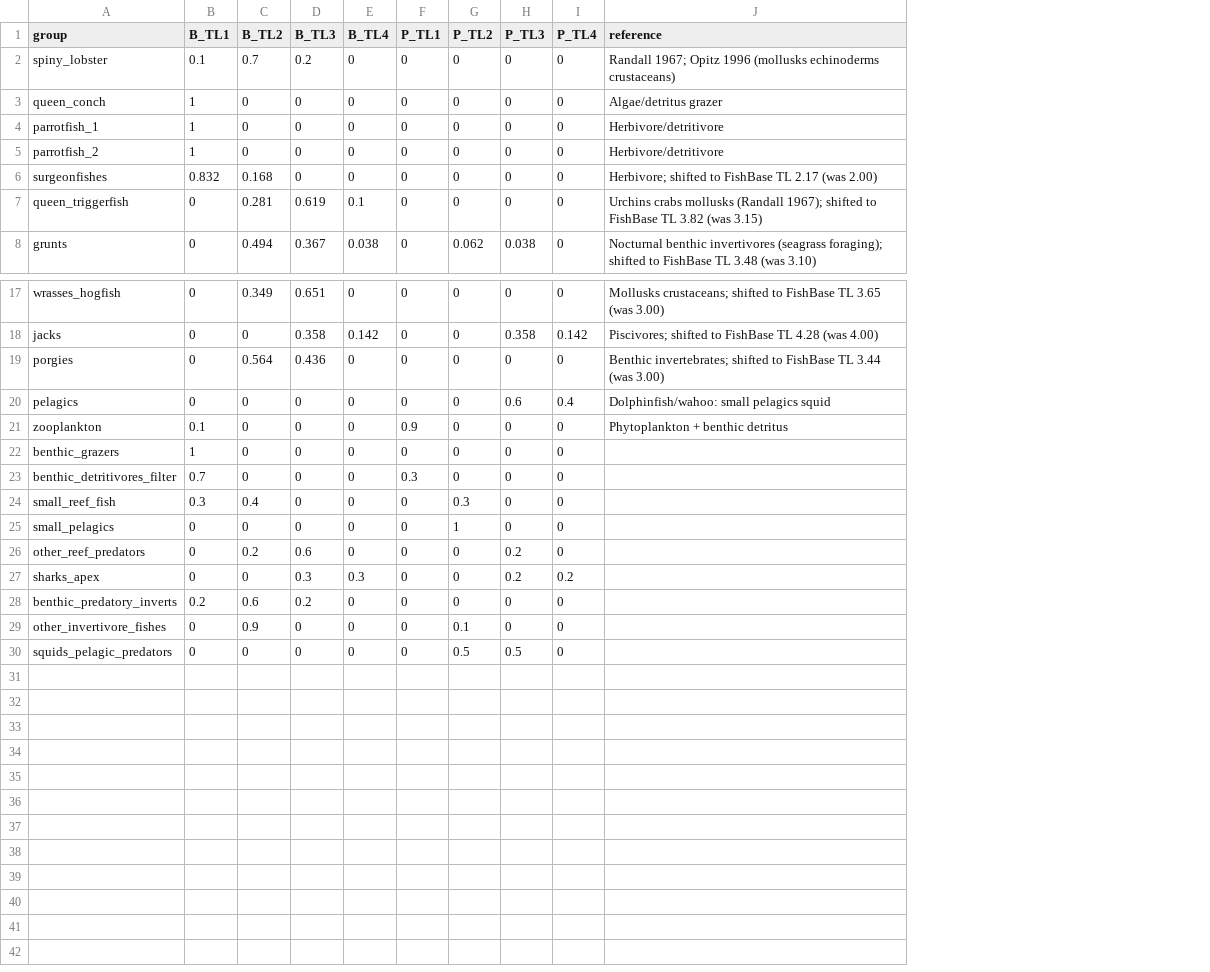
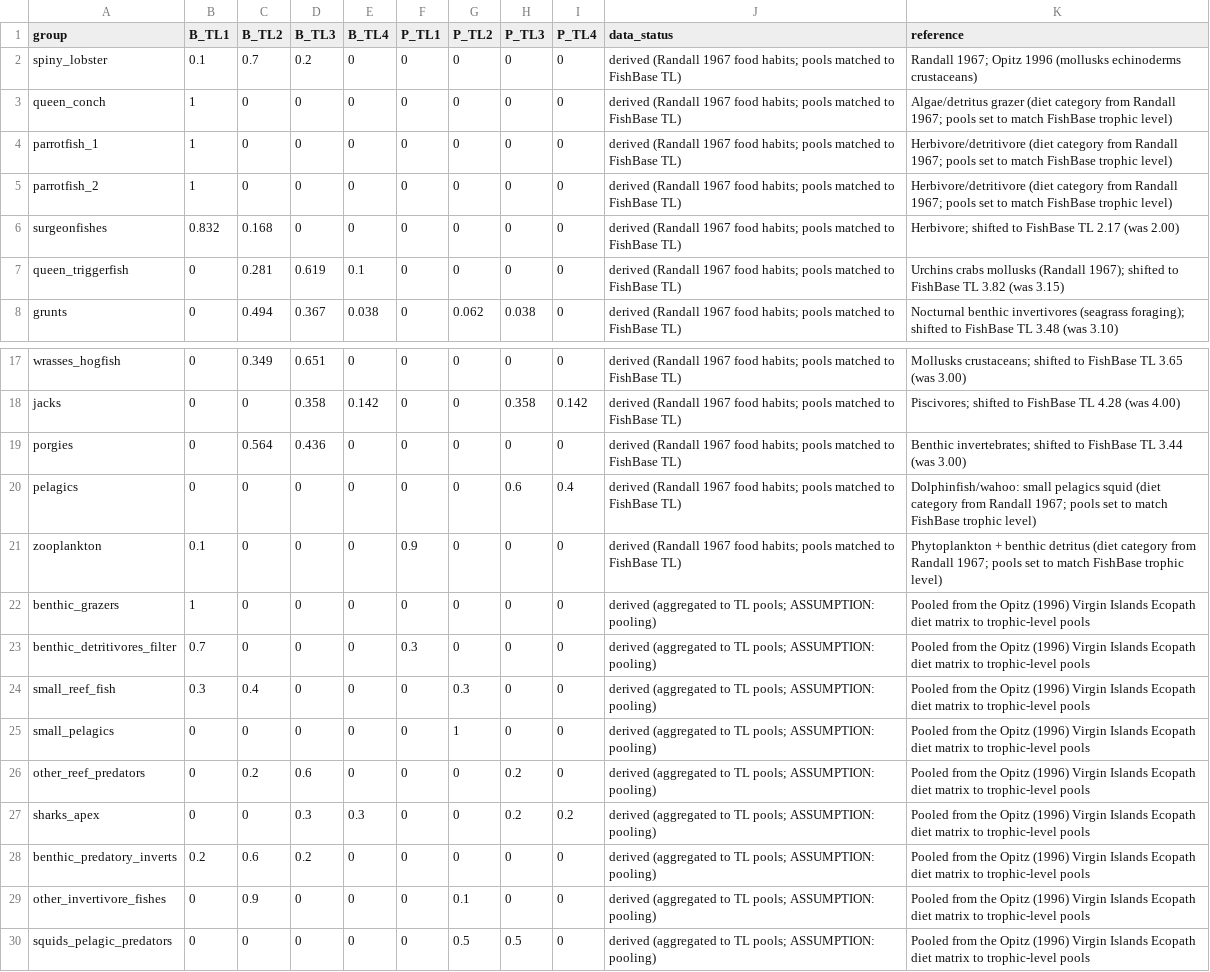
Before and after one commit to mattwoodstock/CaribTrophicTransfer, a CSV file: Projects/StCroix_Trap/data/diet.csv, drawn as a sheet; only a part is shown, gaps mark what is left out; addresses are those after the commit; the diff names each change by its address in the sheet, - before the commit and + after, or states it on an @@ line.

```diff
--- a/Projects/StCroix_Trap/data/diet.csv
+++ b/Projects/StCroix_Trap/data/diet.csv
+column J (data_status), rows 2-8: all derived (Randall 1967 food habits; pools matched to FishBase TL); rows 17-30: derived (Randall 1967 food habits; pools matched to FishBase TL) | derived (Randall 1967 food habits; pools matched to FishBase TL) | derived (Randall 1967 food habits; pools matched to FishBase TL) | derived (Randall 1967 food habits; pools matched to FishBase TL) | derived (Randall 1967 food habits; pools matched to FishBase TL) | derived (aggregated to TL pools; ASSUMPTION: pooling) | derived (aggregated to TL pools; ASSUMPTION: pooling) | derived (aggregated to TL pools; ASSUMPTION: pooling) | derived (aggregated to TL pools; ASSUMPTION: pooling) | derived (aggregated to TL pools; ASSUMPTION: pooling) | derived (aggregated to TL pools; ASSUMPTION: pooling) | derived (aggregated to TL pools; ASSUMPTION: pooling) | derived (aggregated to TL pools; ASSUMPTION: pooling) | derived (aggregated to TL pools; ASSUMPTION: pooling)
-K3 (reference): Algae/detritus grazer
+K3 (reference): Algae/detritus grazer (diet category from Randall 1967; pools set to match FishBase trophic level)
-K4:K5 (reference): Herbivore/detritivore
+K4:K5 (reference): Herbivore/detritivore (diet category from Randall 1967; pools set to match FishBase trophic level)
-K20 (reference): …pelagics squid
+K20 (reference): …pelagics squid (diet category from Randall 1967; pools set to match FishBase trophic level)
-K21 (reference): …benthic detritus
+K21 (reference): …benthic detritus (diet category from Randall 1967; pools set to match FishBase trophic level)
-K22:K30 (reference): (empty)
+K22:K30 (reference): Pooled from the Opitz (1996) Virgin Islands Ecopath diet matrix to trophic-level pools
```
Also changed, not shown: Projects/StCroix_Trap/data/env_response.csv, Projects/StCroix_Trap/data/groups.csv, 29 other files.
